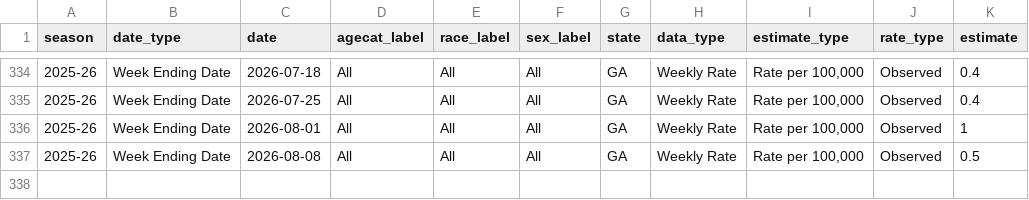
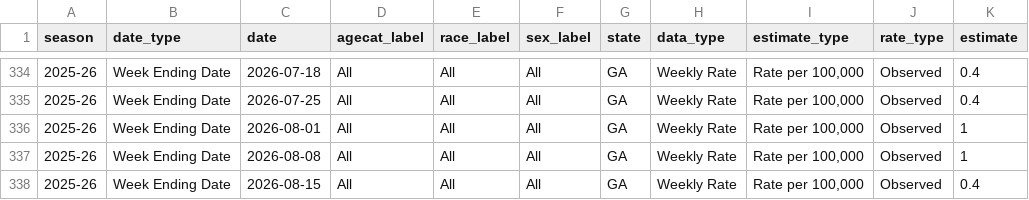
Before and after one commit to ABashir01/ga-covid-shiny-app, a CSV file: data/hospitalization_rates_latest.csv, drawn as a sheet; only a part is shown, gaps mark what is left out.

```diff
--- a/data/hospitalization_rates_latest.csv
+++ b/data/hospitalization_rates_latest.csv
@@ -336,2 +336,3 @@
 "2025-26","Week Ending Date","2026-08-01","All","All","All","GA","Weekly Rate","Rate per 100,000","Observed",1
-"2025-26","Week Ending Date","2026-08-08","All","All","All","GA","Weekly Rate","Rate per 100,000","Observed",0.5
+"2025-26","Week Ending Date","2026-08-08","All","All","All","GA","Weekly Rate","Rate per 100,000","Observed",1
+"2025-26","Week Ending Date","2026-08-15","All","All","All","GA","Weekly Rate","Rate per 100,000","Observed",0.4
```
Also changed, not shown: arx_model/analysis_output/live_predictions.csv, 1 other file.
